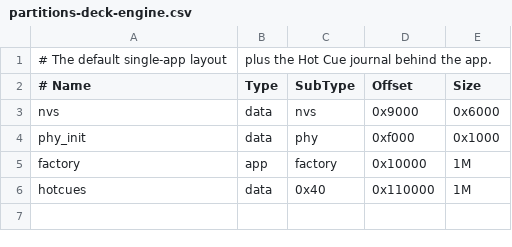
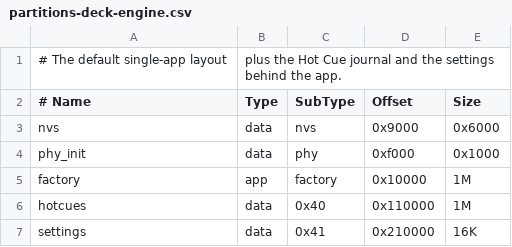
Before and after one commit to dvucinozd/Ruzina, a CSV file: firmware-idf/legacy-jc1060/partitions-deck-engine.csv, drawn as a sheet.

```diff
--- a/firmware-idf/legacy-jc1060/partitions-deck-engine.csv
+++ b/firmware-idf/legacy-jc1060/partitions-deck-engine.csv
@@ -1,2 +1,2 @@
-# The default single-app layout, plus the Hot Cue journal behind the app.
+# The default single-app layout, plus the Hot Cue journal and the settings behind the app.
 # Name,   Type, SubType, Offset,   Size
@@ -6 +6,2 @@ factory,  app,  factory, 0x10000,  1M
 hotcues,  data, 0x40,    0x110000, 1M
+settings, data, 0x41,    0x210000, 16K
```
Also changed, not shown: firmware-idf/legacy-jc1060/partitions-slint.csv, 20 other files.
